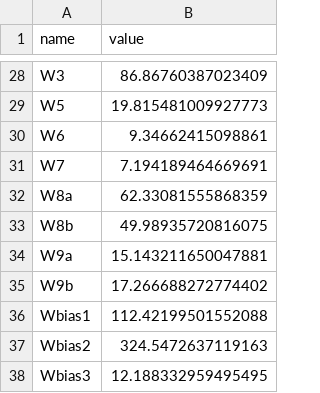
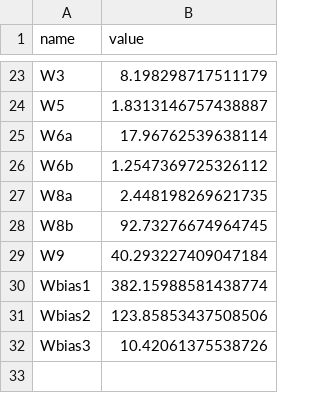
Before and after one commit to edonD/opamp, a CSV file: best_parameters.csv, drawn as a sheet; only a part is shown, gaps mark what is left out; removed rows and columns are numbered as before the commit, all else as after; the diff covers the shown part only; the diff names each change by its address in the sheet, - before the commit and + after, or states it on an @@ line.

```diff
--- a/best_parameters.csv
+++ b/best_parameters.csv
-B23 (value): 86.86760387023409
+B23 (value): 8.198298717511179
-B24 (value): 19.815481009927773
+B24 (value): 1.8313146757438887
-row 30: W6 | 9.34662415098861
-row 31: W7 | 7.194189464669691
+row 25: W6a | 17.96762539638114
+row 26: W6b | 1.2547369725326112
-B27 (value): 62.33081555868359
+B27 (value): 2.448198269621735
-B28 (value): 49.98935720816075
+B28 (value): 92.73276674964745
-row 34: W9a | 15.143211650047881
-row 35: W9b | 17.266688272774402
+row 29: W9 | 40.293227409047184
-B30 (value): 112.42199501552088
+B30 (value): 382.15988581438774
-B31 (value): 324.5472637119163
+B31 (value): 123.85853437508506
-B32 (value): 12.188332959495495
+B32 (value): 10.42061375538726
```
Also changed, not shown: 7 added rows, 12 removed rows and 14 edited cells elsewhere in this file, 1 other file.
